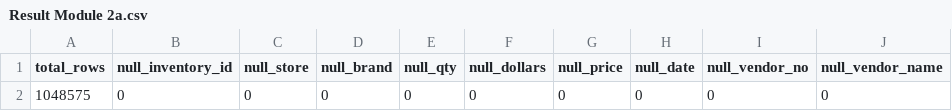
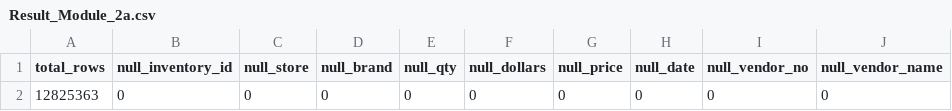
Before and after one commit to ross-bi/04_Inventory_Performance_Analysis, a CSV file: data/raw_analysis/Result_Module_2a.csv (was data/raw_analysis/Result Module 2a.csv), drawn as a sheet; only a part is shown; the diff names each change by its address in the sheet, - before the commit and + after, or states it on an @@ line.

```diff
--- a/data/raw_analysis/Result Module 2a.csv
+++ b/data/raw_analysis/Result_Module_2a.csv
-A2 (total_rows): 1048575
+A2 (total_rows): 12825363
```
Also changed, not shown: data/raw_analysis/Result_Module_1.csv, 32 other files.
